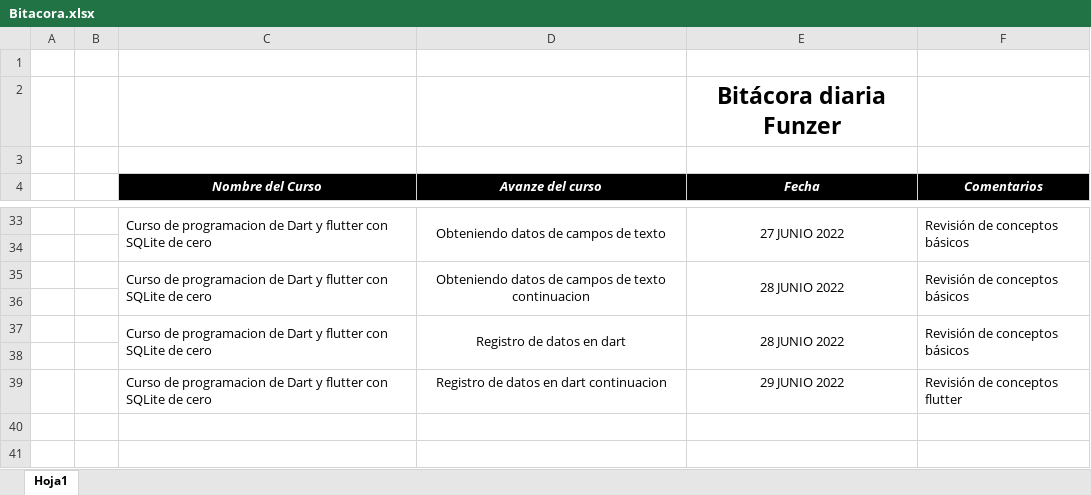
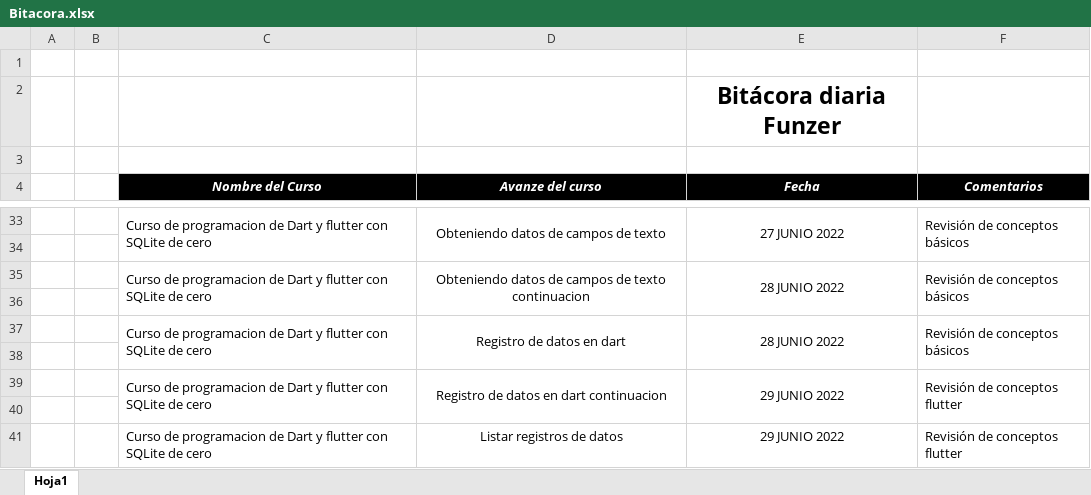
Before and after one commit to fredosw/bitacora, an Excel workbook: Bitacora.xlsx, sheet Hoja1, drawn as a sheet; only a part is shown, gaps mark what is left out; values as stored, in another font and other column widths than the file's, no borders; the diff names each change by its address in the sheet, - before the commit and + after, or states it on an @@ line.

Commit message:
actualizacion estudio
Estudio horario tarde

```diff
--- a/Bitacora.xlsx (sheet Hoja1)
+++ b/Bitacora.xlsx (sheet Hoja1)
+C39:C40 merged
+D39:D40 merged
+E39:E40 merged
+F39:F40 merged
+row 40: (empty)
+row 41:  |  | Curso de programacion de Dart y flutter con SQLite de cero | Listar registros de datos | 29 JUNIO 2022 | Revisión de conceptos flutter
```
